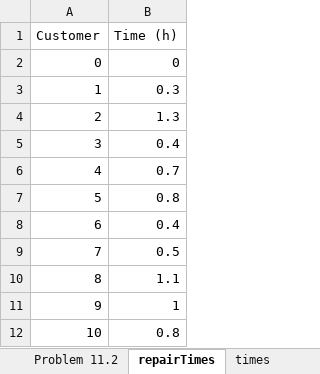
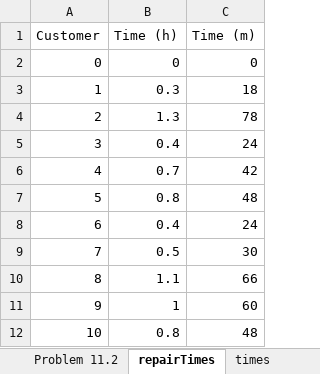
Before and after one commit to ThorirLa/Supply, an Excel workbook: vrpData.xlsx, sheet repairTimes, drawn as a sheet; only a part is shown; values as stored, in another font and other column widths than the file's, no borders; the diff names each change by its address in the sheet, - before the commit and + after, or states it on an @@ line.

```diff
--- a/vrpData.xlsx (sheet repairTimes)
+++ b/vrpData.xlsx (sheet repairTimes)
+column C (Time (m)), rows 2-12: 0 | 18 | 78 | 24 | 42 | 48 | 24 | 30 | 66 | 60 | 48
```
Also changed, not shown: other sheet tabs, charts or pictures, 3 other files.
